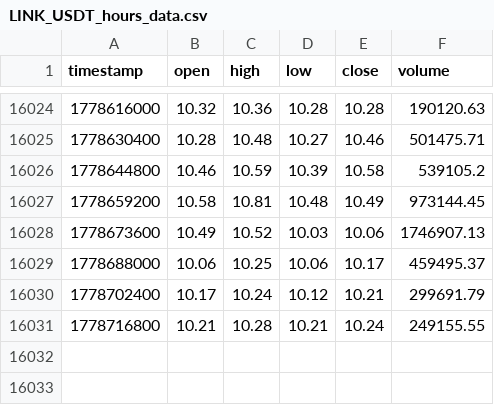
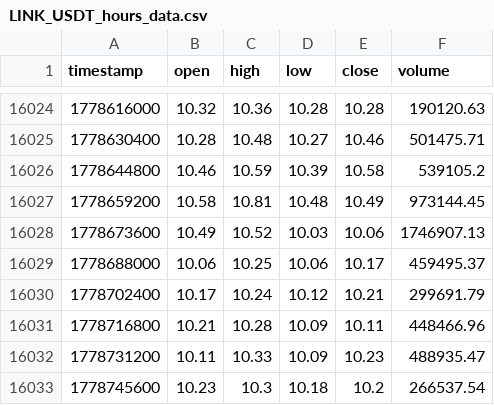
Before and after one commit to lovelori/tradesig, a CSV file: data_cache/LINK_USDT_hours_data.csv, drawn as a sheet; only a part is shown, gaps mark what is left out.

```diff
--- a/data_cache/LINK_USDT_hours_data.csv
+++ b/data_cache/LINK_USDT_hours_data.csv
@@ -16030,2 +16030,4 @@ timestamp,open,high,low,close,volume
 1778702400,10.17,10.24,10.12,10.21,299691.79
-1778716800,10.21,10.28,10.21,10.24,249155.55
+1778716800,10.21,10.28,10.09,10.11,448466.96
+1778731200,10.11,10.33,10.09,10.23,488935.47
+1778745600,10.23,10.3,10.18,10.2,266537.54
```
Also changed, not shown: data_cache/DOGE_USDT_hours_data.csv, data_cache/LTC_USDT_hours_data.csv.
